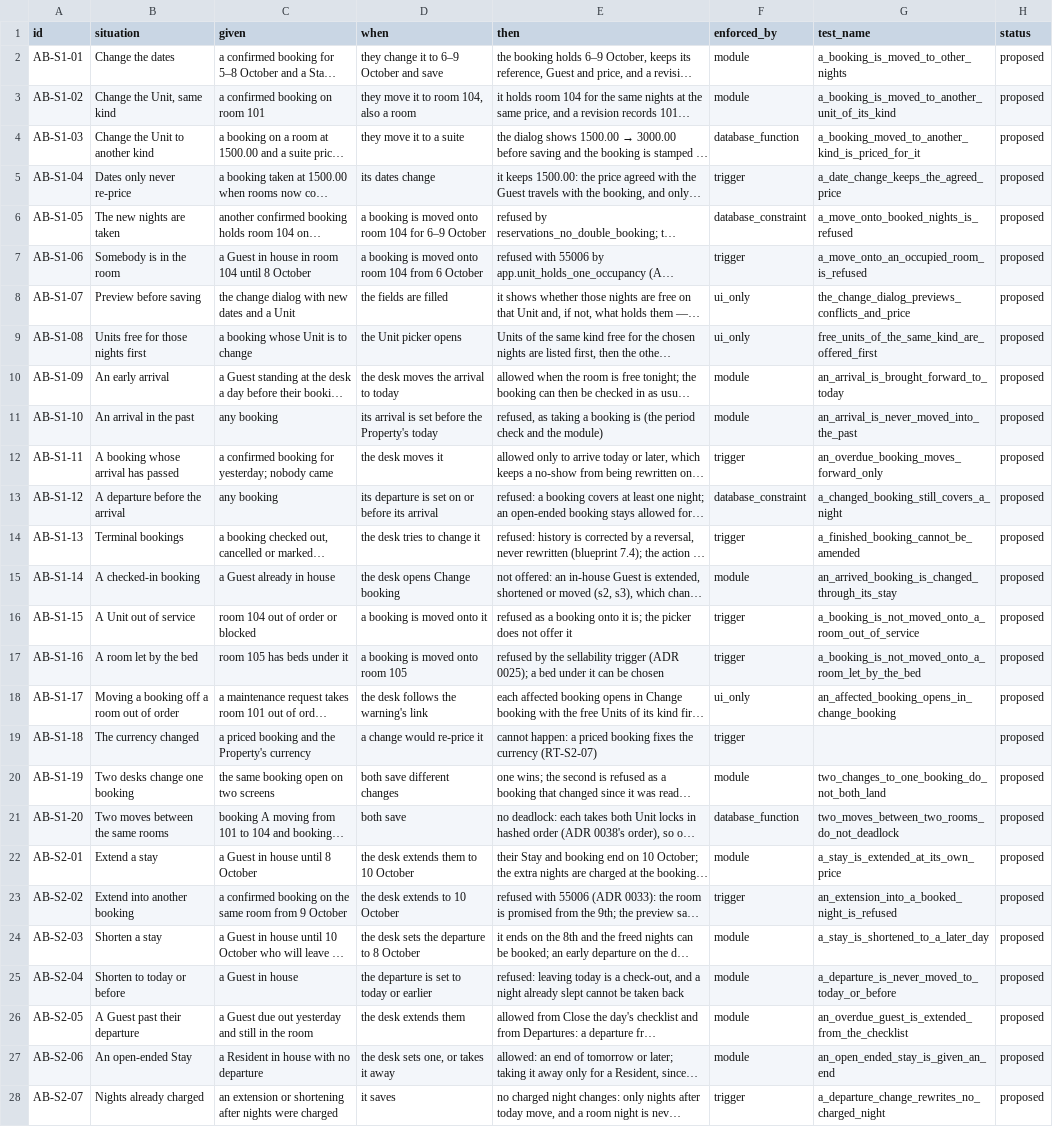
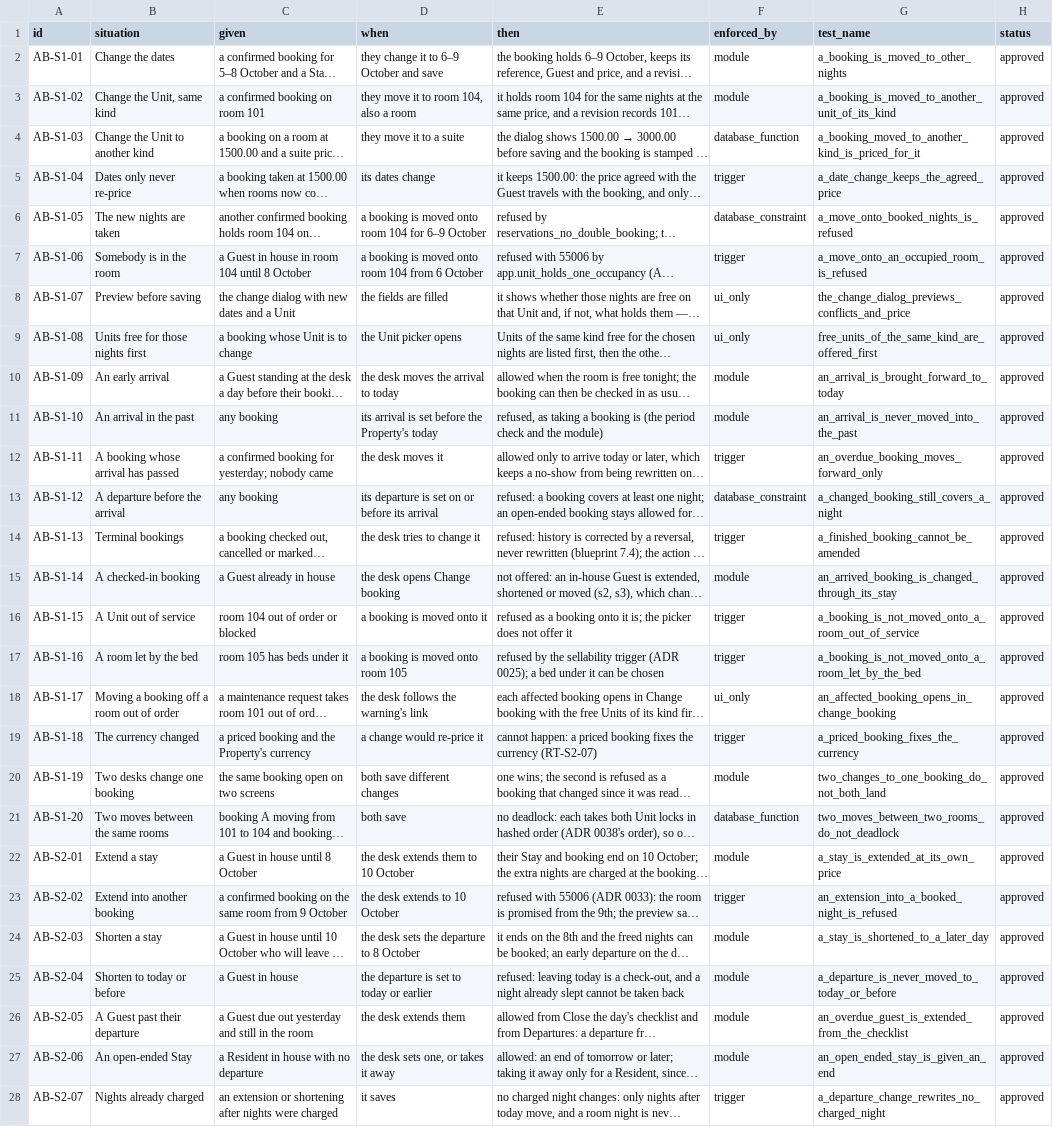
Before and after one commit to prizic/ranza, a CSV file: docs/features/amend-booking/edge-cases.csv, drawn as a sheet; only a part is shown; long unchanged cells end in …; the diff covers the shown part only; the diff names each change by its address in the sheet, - before the commit and + after, or states it on an @@ line.

```diff
--- a/docs/features/amend-booking/edge-cases.csv
+++ b/docs/features/amend-booking/edge-cases.csv
-H2:H28 (status): proposed
+H2:H28 (status): approved
-G19 (test_name): (empty)
+G19 (test_name): a_priced_booking_fixes_the_currency
```
Also changed, not shown: 18 edited cells elsewhere in this file.
